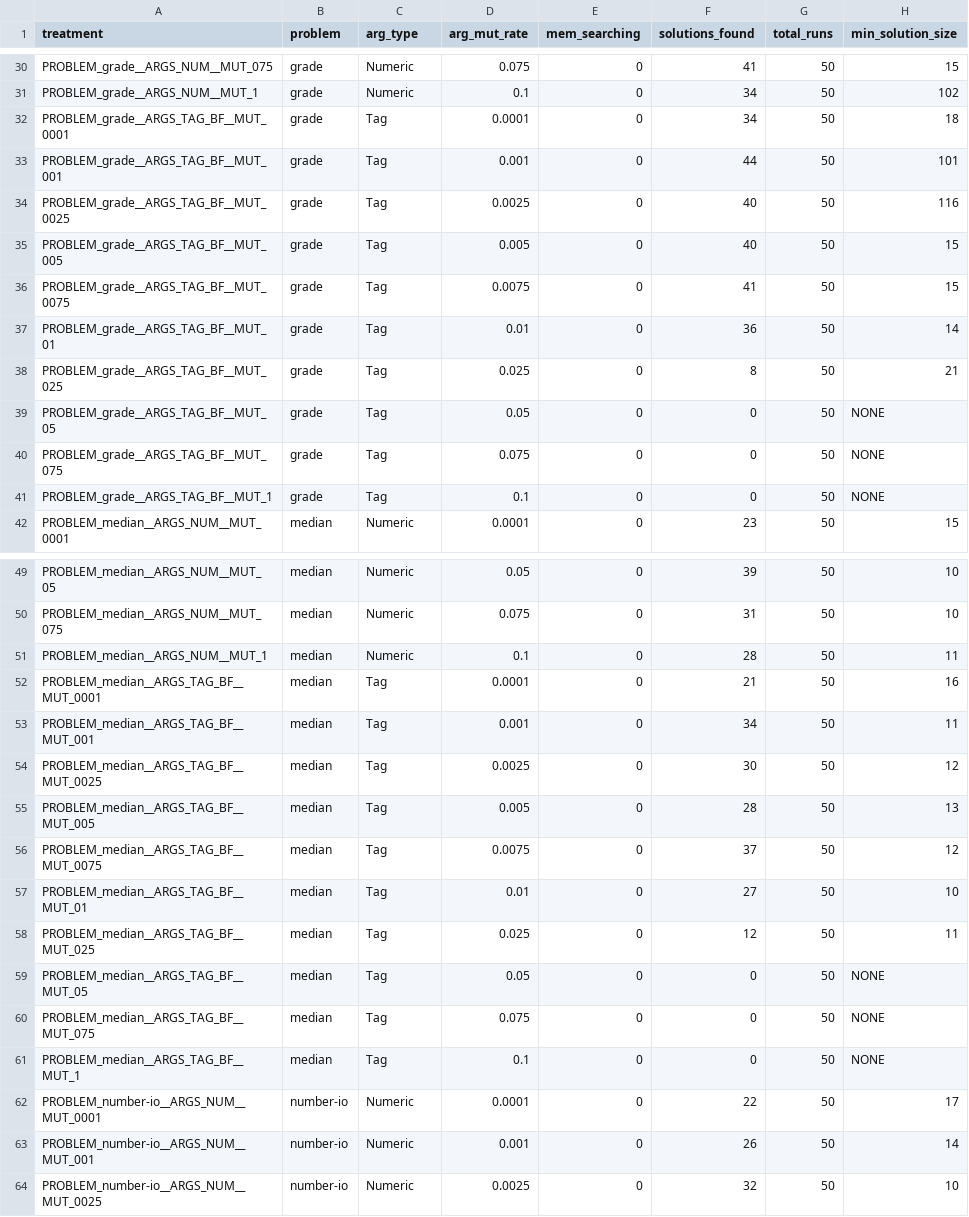
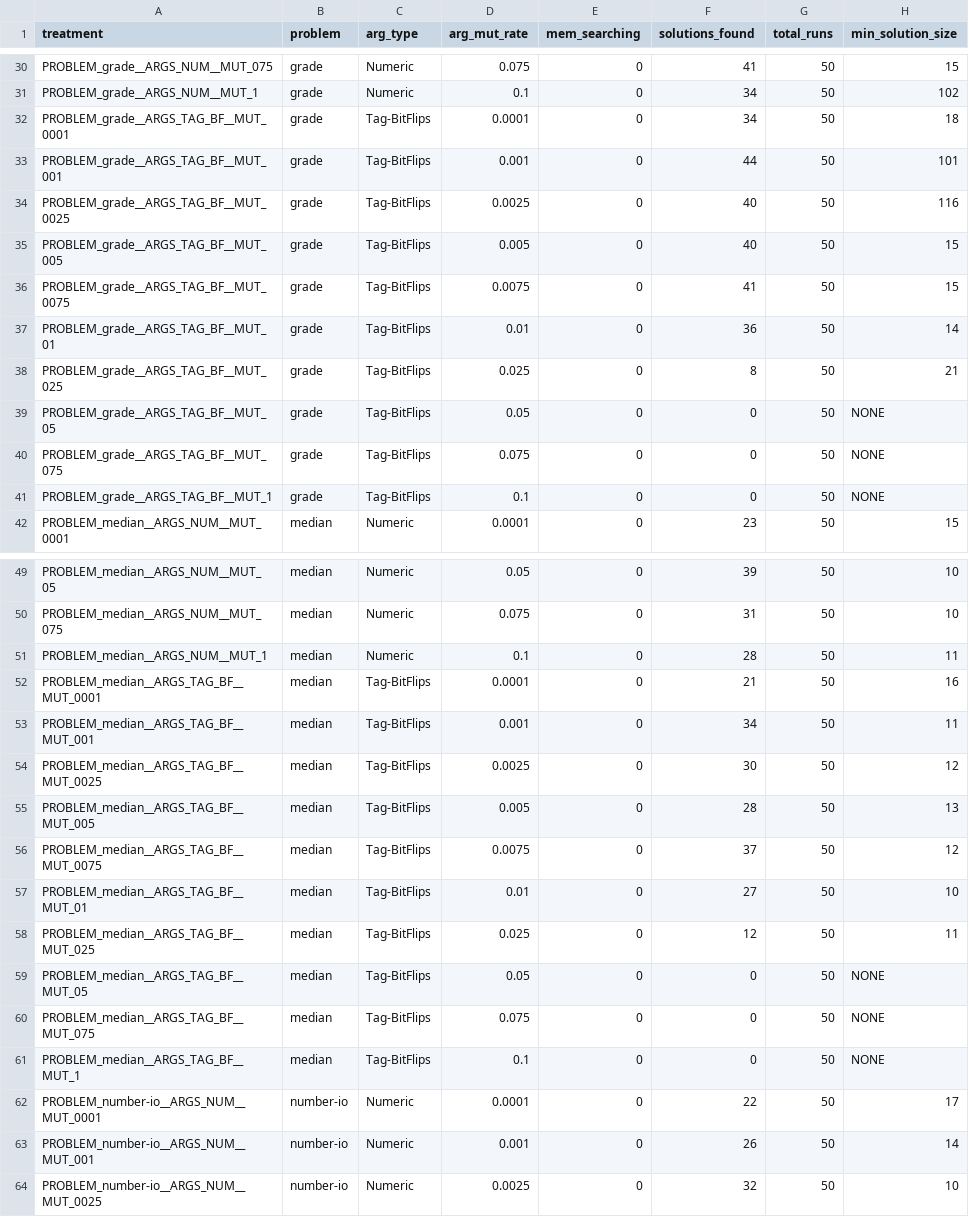
Before and after one commit to amlalejini/GECCO-2019-tag-accessed-memory, a CSV file: data/sweep/min_programs__update_500__solutions_summary.csv, drawn as a sheet; only a part is shown, gaps mark what is left out; the diff covers the shown part only.

```diff
--- a/data/sweep/min_programs__update_500__solutions_summary.csv
+++ b/data/sweep/min_programs__update_500__solutions_summary.csv
@@ -31,12 +31,12 @@ PROBLEM_grade__ARGS_NUM__MUT_075,grade,Numeric,0.075,0,41,50,15
 PROBLEM_grade__ARGS_NUM__MUT_1,grade,Numeric,0.1,0,34,50,102
-PROBLEM_grade__ARGS_TAG_BF__MUT_0001,grade,Tag,0.0001,0,34,50,18
-PROBLEM_grade__ARGS_TAG_BF__MUT_001,grade,Tag,0.001,0,44,50,101
-PROBLEM_grade__ARGS_TAG_BF__MUT_0025,grade,Tag,0.0025,0,40,50,116
-PROBLEM_grade__ARGS_TAG_BF__MUT_005,grade,Tag,0.005,0,40,50,15
-PROBLEM_grade__ARGS_TAG_BF__MUT_0075,grade,Tag,0.0075,0,41,50,15
-PROBLEM_grade__ARGS_TAG_BF__MUT_01,grade,Tag,0.01,0,36,50,14
-PROBLEM_grade__ARGS_TAG_BF__MUT_025,grade,Tag,0.025,0,8,50,21
-PROBLEM_grade__ARGS_TAG_BF__MUT_05,grade,Tag,0.05,0,0,50,NONE
-PROBLEM_grade__ARGS_TAG_BF__MUT_075,grade,Tag,0.075,0,0,50,NONE
-PROBLEM_grade__ARGS_TAG_BF__MUT_1,grade,Tag,0.1,0,0,50,NONE
+PROBLEM_grade__ARGS_TAG_BF__MUT_0001,grade,Tag-BitFlips,0.0001,0,34,50,18
+PROBLEM_grade__ARGS_TAG_BF__MUT_001,grade,Tag-BitFlips,0.001,0,44,50,101
+PROBLEM_grade__ARGS_TAG_BF__MUT_0025,grade,Tag-BitFlips,0.0025,0,40,50,116
+PROBLEM_grade__ARGS_TAG_BF__MUT_005,grade,Tag-BitFlips,0.005,0,40,50,15
+PROBLEM_grade__ARGS_TAG_BF__MUT_0075,grade,Tag-BitFlips,0.0075,0,41,50,15
+PROBLEM_grade__ARGS_TAG_BF__MUT_01,grade,Tag-BitFlips,0.01,0,36,50,14
+PROBLEM_grade__ARGS_TAG_BF__MUT_025,grade,Tag-BitFlips,0.025,0,8,50,21
+PROBLEM_grade__ARGS_TAG_BF__MUT_05,grade,Tag-BitFlips,0.05,0,0,50,NONE
+PROBLEM_grade__ARGS_TAG_BF__MUT_075,grade,Tag-BitFlips,0.075,0,0,50,NONE
+PROBLEM_grade__ARGS_TAG_BF__MUT_1,grade,Tag-BitFlips,0.1,0,0,50,NONE
 PROBLEM_median__ARGS_NUM__MUT_0001,median,Numeric,0.0001,0,23,50,15
@@ -51,12 +51,12 @@ PROBLEM_median__ARGS_NUM__MUT_075,median,Numeric,0.075,0,31,50,10
 PROBLEM_median__ARGS_NUM__MUT_1,median,Numeric,0.1,0,28,50,11
-PROBLEM_median__ARGS_TAG_BF__MUT_0001,median,Tag,0.0001,0,21,50,16
-PROBLEM_median__ARGS_TAG_BF__MUT_001,median,Tag,0.001,0,34,50,11
-PROBLEM_median__ARGS_TAG_BF__MUT_0025,median,Tag,0.0025,0,30,50,12
-PROBLEM_median__ARGS_TAG_BF__MUT_005,median,Tag,0.005,0,28,50,13
-PROBLEM_median__ARGS_TAG_BF__MUT_0075,median,Tag,0.0075,0,37,50,12
-PROBLEM_median__ARGS_TAG_BF__MUT_01,median,Tag,0.01,0,27,50,10
-PROBLEM_median__ARGS_TAG_BF__MUT_025,median,Tag,0.025,0,12,50,11
-PROBLEM_median__ARGS_TAG_BF__MUT_05,median,Tag,0.05,0,0,50,NONE
-PROBLEM_median__ARGS_TAG_BF__MUT_075,median,Tag,0.075,0,0,50,NONE
-PROBLEM_median__ARGS_TAG_BF__MUT_1,median,Tag,0.1,0,0,50,NONE
+PROBLEM_median__ARGS_TAG_BF__MUT_0001,median,Tag-BitFlips,0.0001,0,21,50,16
+PROBLEM_median__ARGS_TAG_BF__MUT_001,median,Tag-BitFlips,0.001,0,34,50,11
+PROBLEM_median__ARGS_TAG_BF__MUT_0025,median,Tag-BitFlips,0.0025,0,30,50,12
+PROBLEM_median__ARGS_TAG_BF__MUT_005,median,Tag-BitFlips,0.005,0,28,50,13
+PROBLEM_median__ARGS_TAG_BF__MUT_0075,median,Tag-BitFlips,0.0075,0,37,50,12
+PROBLEM_median__ARGS_TAG_BF__MUT_01,median,Tag-BitFlips,0.01,0,27,50,10
+PROBLEM_median__ARGS_TAG_BF__MUT_025,median,Tag-BitFlips,0.025,0,12,50,11
+PROBLEM_median__ARGS_TAG_BF__MUT_05,median,Tag-BitFlips,0.05,0,0,50,NONE
+PROBLEM_median__ARGS_TAG_BF__MUT_075,median,Tag-BitFlips,0.075,0,0,50,NONE
+PROBLEM_median__ARGS_TAG_BF__MUT_1,median,Tag-BitFlips,0.1,0,0,50,NONE
 PROBLEM_number-io__ARGS_NUM__MUT_0001,number-io,Numeric,0.0001,0,22,50,17
```
Also changed, not shown: 31 edited cells elsewhere in this file, 1 other file.
